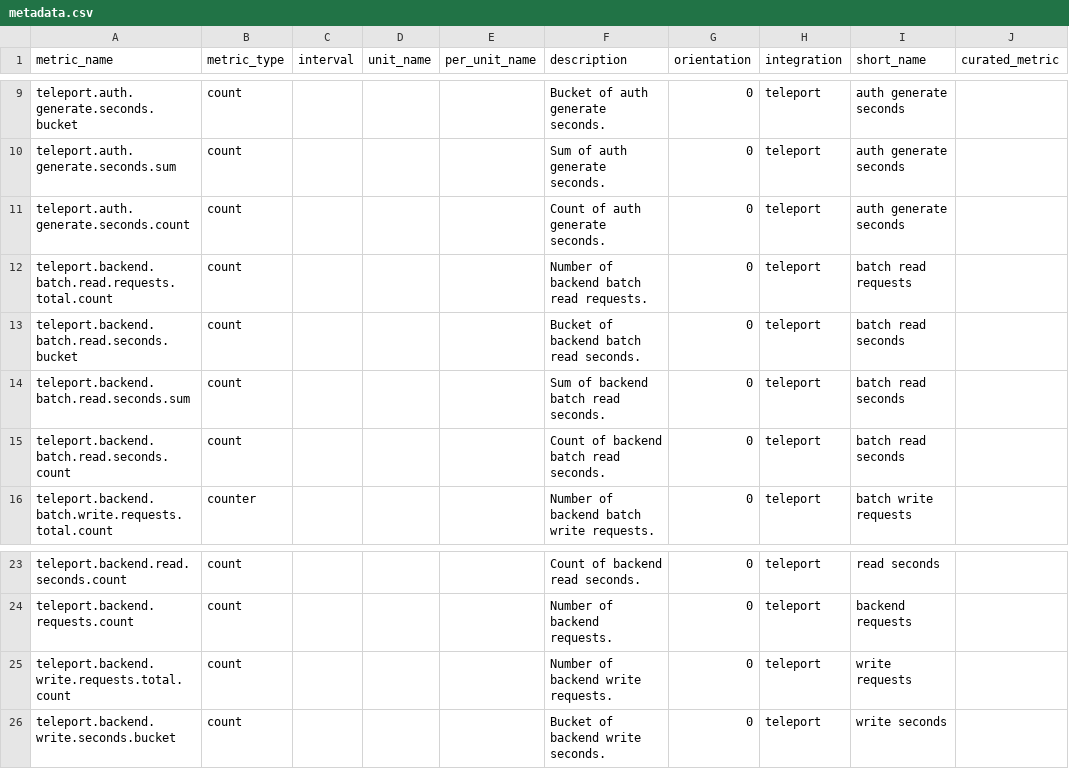
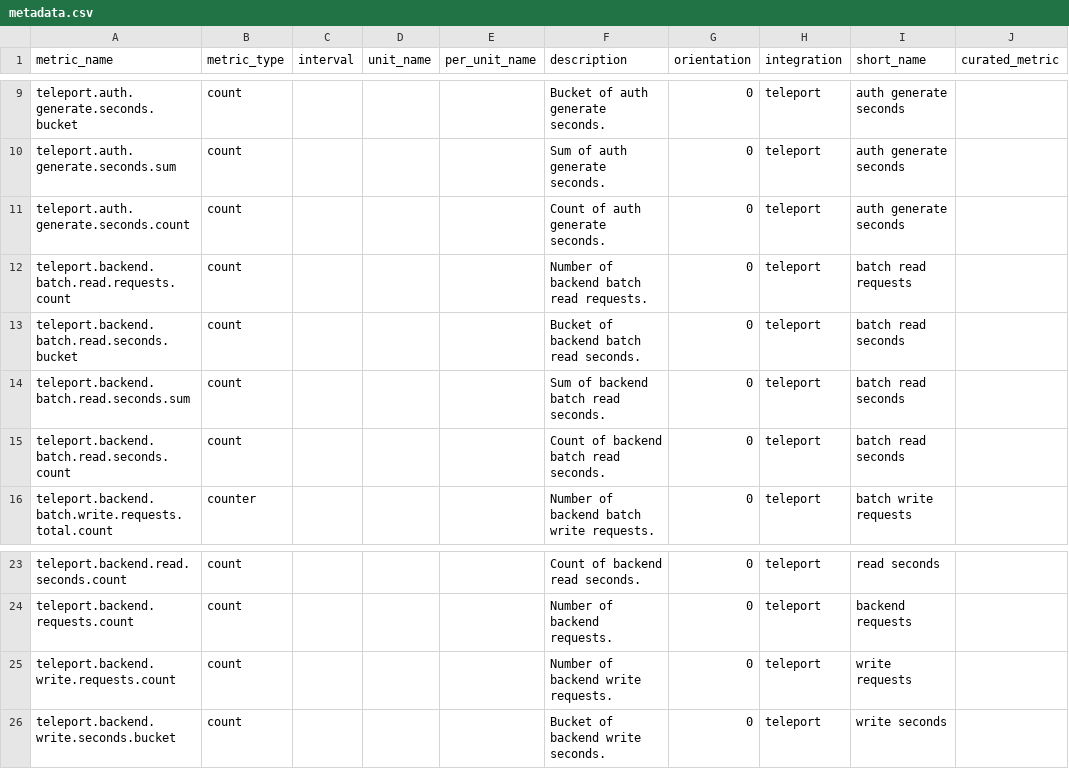
Before and after one commit to thedevelopnik/integrations-extras, a CSV file: teleport/metadata.csv, drawn as a sheet; only a part is shown, gaps mark what is left out.

Commit message:
fix two metrics names

```diff
--- a/teleport/metadata.csv
+++ b/teleport/metadata.csv
@@ -11,3 +11,3 @@ teleport.auth.generate.seconds.sum,count,,,,Sum of auth generate seconds.,0,tele
 teleport.auth.generate.seconds.count,count,,,,Count of auth generate seconds.,0,teleport,auth generate seconds,
-teleport.backend.batch.read.requests.total.count,count,,,,Number of backend batch read requests.,0,teleport,batch read requests,
+teleport.backend.batch.read.requests.count,count,,,,Number of backend batch read requests.,0,teleport,batch read requests,
 teleport.backend.batch.read.seconds.bucket,count,,,,Bucket of backend batch read seconds.,0,teleport,batch read seconds,
@@ -24,3 +24,3 @@ teleport.backend.read.seconds.count,count,,,,Count of backend read seconds.,0,te
 teleport.backend.requests.count,count,,,,Number of backend requests.,0,teleport,backend requests,
-teleport.backend.write.requests.total.count,count,,,,Number of backend write requests.,0,teleport,write requests,
+teleport.backend.write.requests.count,count,,,,Number of backend write requests.,0,teleport,write requests,
 teleport.backend.write.seconds.bucket,count,,,,Bucket of backend write seconds.,0,teleport,write seconds,
```
Also changed, not shown: 1 other file.
